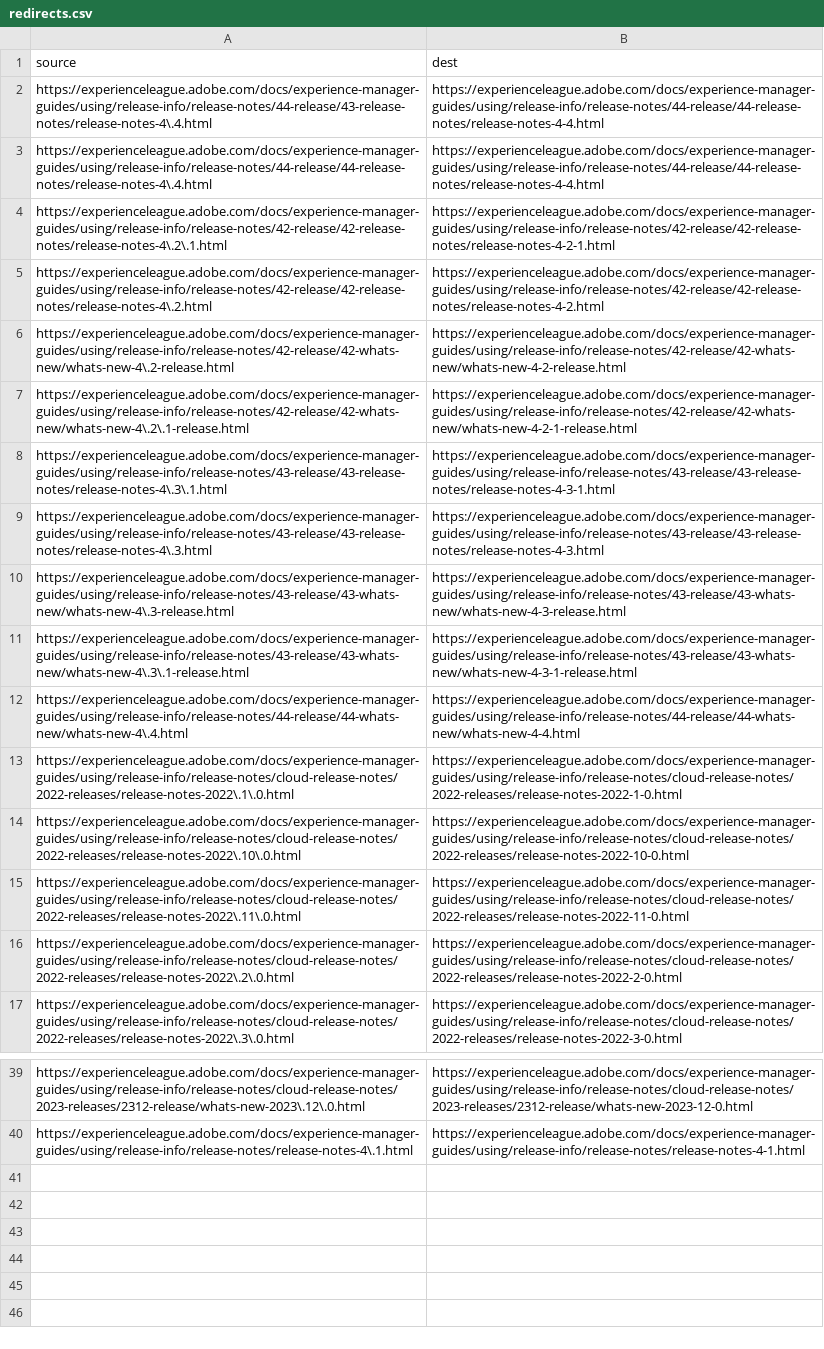
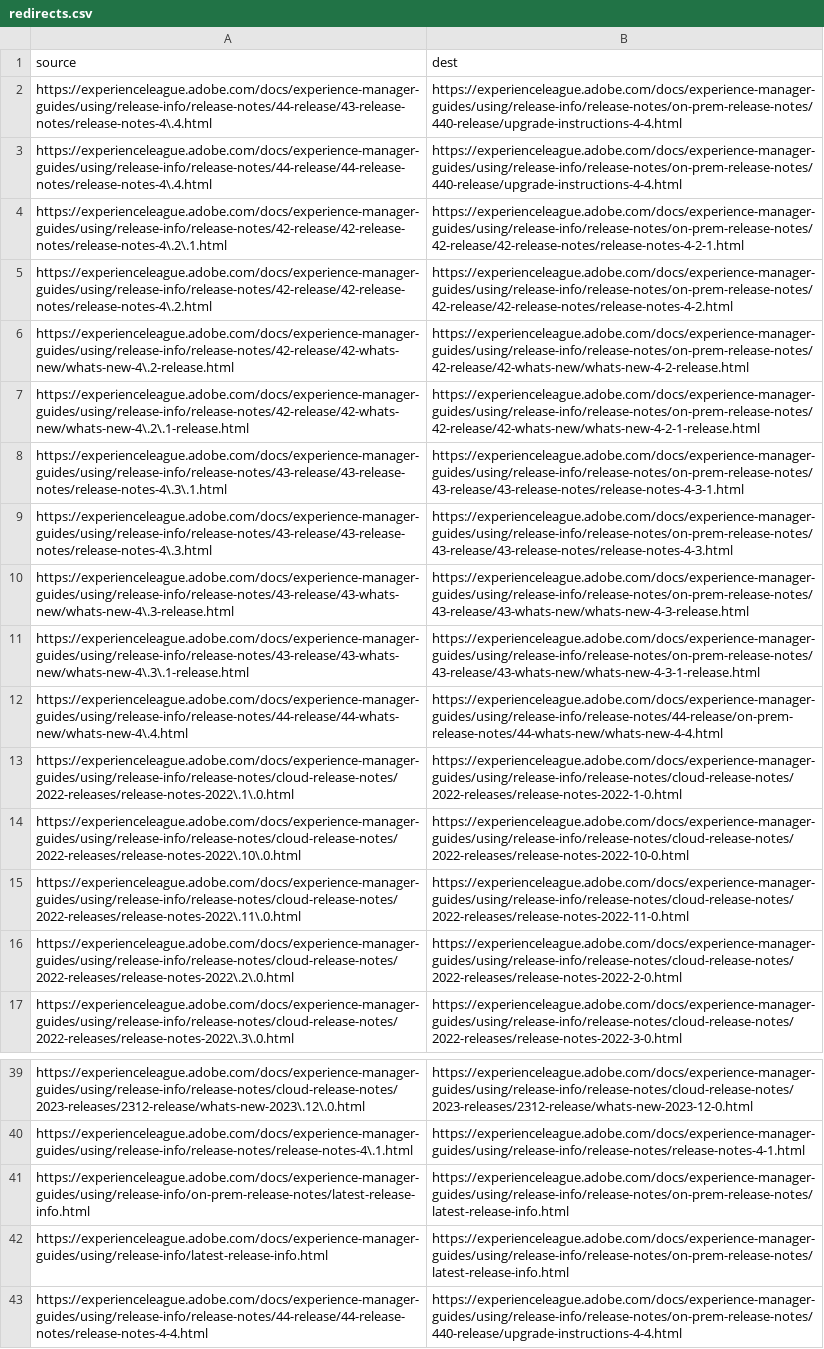
Before and after one commit to isabella232/experience-manager-guides.zh-Hans, a CSV file: redirects.csv, drawn as a sheet; only a part is shown, gaps mark what is left out; the diff names each change by its address in the sheet, - before the commit and + after, or states it on an @@ line.

Commit message:
Updating Old File for core commit a49f81f6ff2f98e5c64622a1806da95ebead10d1

```diff
--- a/redirects.csv
+++ b/redirects.csv
-B2:B3 (dest): https://experienceleague.adobe.com/docs/experience-manager-guides/using/release-info/release-notes/44-release/44-release-notes/release-notes-4-4.html
+B2:B3 (dest): https://experienceleague.adobe.com/docs/experience-manager-guides/using/release-info/release-notes/on-prem-release-notes/440-release/upgrade-instructions-4-4.html
-B4 (dest): https://experienceleague.adobe.com/docs/experience-manager-guides/using/release-info/release-notes/42-release/42-release-notes/release-notes-4-2-1.html
+B4 (dest): https://experienceleague.adobe.com/docs/experience-manager-guides/using/release-info/release-notes/on-prem-release-notes/42-release/42-release-notes/release-notes-4-2-1.html
-B5 (dest): https://experienceleague.adobe.com/docs/experience-manager-guides/using/release-info/release-notes/42-release/42-release-notes/release-notes-4-2.html
+B5 (dest): https://experienceleague.adobe.com/docs/experience-manager-guides/using/release-info/release-notes/on-prem-release-notes/42-release/42-release-notes/release-notes-4-2.html
-B6 (dest): https://experienceleague.adobe.com/docs/experience-manager-guides/using/release-info/release-notes/42-release/42-whats-new/whats-new-4-2-release.html
+B6 (dest): https://experienceleague.adobe.com/docs/experience-manager-guides/using/release-info/release-notes/on-prem-release-notes/42-release/42-whats-new/whats-new-4-2-release.html
-B7 (dest): https://experienceleague.adobe.com/docs/experience-manager-guides/using/release-info/release-notes/42-release/42-whats-new/whats-new-4-2-1-release.html
+B7 (dest): https://experienceleague.adobe.com/docs/experience-manager-guides/using/release-info/release-notes/on-prem-release-notes/42-release/42-whats-new/whats-new-4-2-1-release.html
-B8 (dest): https://experienceleague.adobe.com/docs/experience-manager-guides/using/release-info/release-notes/43-release/43-release-notes/release-notes-4-3-1.html
+B8 (dest): https://experienceleague.adobe.com/docs/experience-manager-guides/using/release-info/release-notes/on-prem-release-notes/43-release/43-release-notes/release-notes-4-3-1.html
-B9 (dest): https://experienceleague.adobe.com/docs/experience-manager-guides/using/release-info/release-notes/43-release/43-release-notes/release-notes-4-3.html
+B9 (dest): https://experienceleague.adobe.com/docs/experience-manager-guides/using/release-info/release-notes/on-prem-release-notes/43-release/43-release-notes/release-notes-4-3.html
-B10 (dest): https://experienceleague.adobe.com/docs/experience-manager-guides/using/release-info/release-notes/43-release/43-whats-new/whats-new-4-3-release.html
+B10 (dest): https://experienceleague.adobe.com/docs/experience-manager-guides/using/release-info/release-notes/on-prem-release-notes/43-release/43-whats-new/whats-new-4-3-release.html
-B11 (dest): https://experienceleague.adobe.com/docs/experience-manager-guides/using/release-info/release-notes/43-release/43-whats-new/whats-new-4-3-1-release.html
+B11 (dest): https://experienceleague.adobe.com/docs/experience-manager-guides/using/release-info/release-notes/on-prem-release-notes/43-release/43-whats-new/whats-new-4-3-1-release.html
-B12 (dest): https://experienceleague.adobe.com/docs/experience-manager-guides/using/release-info/release-notes/44-release/44-whats-new/whats-new-4-4.html
+B12 (dest): https://experienceleague.adobe.com/docs/experience-manager-guides/using/release-info/release-notes/44-release/on-prem-release-notes/44-whats-new/whats-new-4-4.html
+row 41: https://experienceleague.adobe.com/docs/experience-manager-guides/using/release-info/on-prem-release-notes/latest-release-info.html | https://experienceleague.adobe.com/docs/experience-manager-guides/using/release-info/release-notes/on-prem-release-notes/latest-release-info.html
+row 42: https://experienceleague.adobe.com/docs/experience-manager-guides/using/release-info/latest-release-info.html | https://experienceleague.adobe.com/docs/experience-manager-guides/using/release-info/release-notes/on-prem-release-notes/latest-release-info.html
+row 43: https://experienceleague.adobe.com/docs/experience-manager-guides/using/release-info/release-notes/44-release/44-release-notes/release-notes-4-4.html | https://experienceleague.adobe.com/docs/experience-manager-guides/using/release-info/release-notes/on-prem-release-notes/440-release/upgrade-instructions-4-4.html
```
